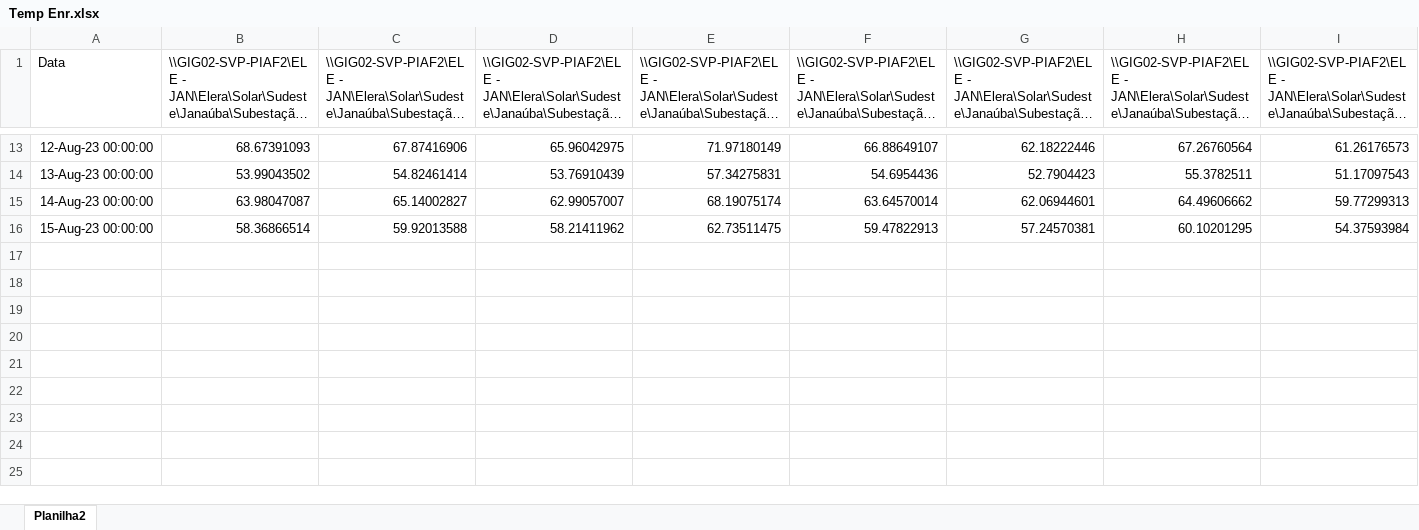
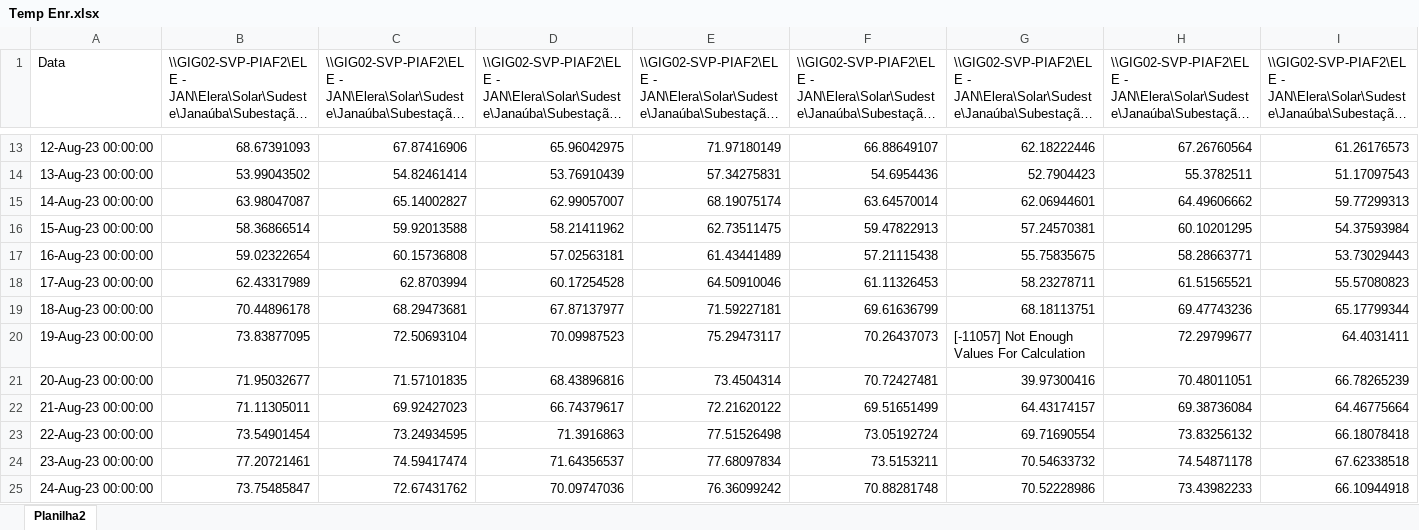
Before and after one commit to lieste01/Dash, an Excel workbook: Temp Enr.xlsx, sheet Planilha2, drawn as a sheet; only a part is shown, gaps mark what is left out; long unchanged cells end in …; values as stored, in another font and other column widths than the file's, no borders; rows hold the shown columns only; the diff names each change by its address in the sheet, - before the commit and + after, or states it on an @@ line.

```diff
--- a/Temp Enr.xlsx (sheet Planilha2)
+++ b/Temp Enr.xlsx (sheet Planilha2)
+row 17: 16-Aug-23 00:00:00 | 59.02322654 | 60.15736808 | 57.02563181 | 61.43441489 | 57.21115438 | 55.75835675 | 58.28663771 | 53.73029443
+row 18: 17-Aug-23 00:00:00 | 62.43317989 | 62.8703994 | 60.17254528 | 64.50910046 | 61.11326453 | 58.23278711 | 61.51565521 | 55.57080823
+row 19: 18-Aug-23 00:00:00 | 70.44896178 | 68.29473681 | 67.87137977 | 71.59227181 | 69.61636799 | 68.18113751 | 69.47743236 | 65.17799344
+row 20: 19-Aug-23 00:00:00 | 73.83877095 | 72.50693104 | 70.09987523 | 75.29473117 | 70.26437073 | [-11057] Not Enough Values For Calculation | 72.29799677 | 64.4031411
+row 21: 20-Aug-23 00:00:00 | 71.95032677 | 71.57101835 | 68.43896816 | 73.4504314 | 70.72427481 | 39.97300416 | 70.48011051 | 66.78265239
+row 22: 21-Aug-23 00:00:00 | 71.11305011 | 69.92427023 | 66.74379617 | 72.21620122 | 69.51651499 | 64.43174157 | 69.38736084 | 64.46775664
+row 23: 22-Aug-23 00:00:00 | 73.54901454 | 73.24934595 | 71.3916863 | 77.51526498 | 73.05192724 | 69.71690554 | 73.83256132 | 66.18078418
+row 24: 23-Aug-23 00:00:00 | 77.20721461 | 74.59417474 | 71.64356537 | 77.68097834 | 73.5153211 | 70.54633732 | 74.54871178 | 67.62338518
+row 25: 24-Aug-23 00:00:00 | 73.75485847 | 72.67431762 | 70.09747036 | 76.36099242 | 70.88281748 | 70.52228986 | 73.43982233 | 66.10944918
```
Also changed, not shown: 6 other files.
